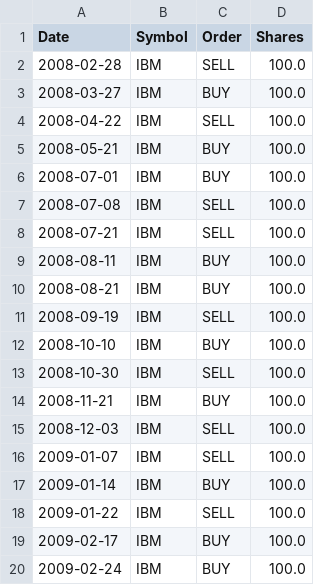
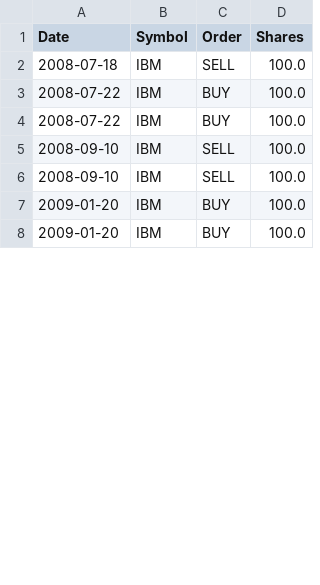
Before and after one commit to dmooney/ml4t, a CSV file: mc2_p2/orders.csv, drawn as a sheet; only a part is shown; the diff covers the shown part only.

```diff
--- a/mc2_p2/orders.csv
+++ b/mc2_p2/orders.csv
@@ -1,20 +1,8 @@
 Date,Symbol,Order,Shares
-2008-02-28,IBM,SELL,100.0
-2008-03-27,IBM,BUY,100.0
-2008-04-22,IBM,SELL,100.0
-2008-05-21,IBM,BUY,100.0
-2008-07-01,IBM,BUY,100.0
-2008-07-08,IBM,SELL,100.0
-2008-07-21,IBM,SELL,100.0
-2008-08-11,IBM,BUY,100.0
-2008-08-21,IBM,BUY,100.0
-2008-09-19,IBM,SELL,100.0
-2008-10-10,IBM,BUY,100.0
-2008-10-30,IBM,SELL,100.0
-2008-11-21,IBM,BUY,100.0
-2008-12-03,IBM,SELL,100.0
-2009-01-07,IBM,SELL,100.0
-2009-01-14,IBM,BUY,100.0
-2009-01-22,IBM,SELL,100.0
-2009-02-17,IBM,BUY,100.0
-2009-02-24,IBM,BUY,100.0
+2008-07-18,IBM,SELL,100.0
+2008-07-22,IBM,BUY,100.0
+2008-07-22,IBM,BUY,100.0
+2008-09-10,IBM,SELL,100.0
+2008-09-10,IBM,SELL,100.0
+2009-01-20,IBM,BUY,100.0
+2009-01-20,IBM,BUY,100.0
```
Also changed, not shown: 19 removed rows and 1 edited cell elsewhere in this file, 2 other files.
